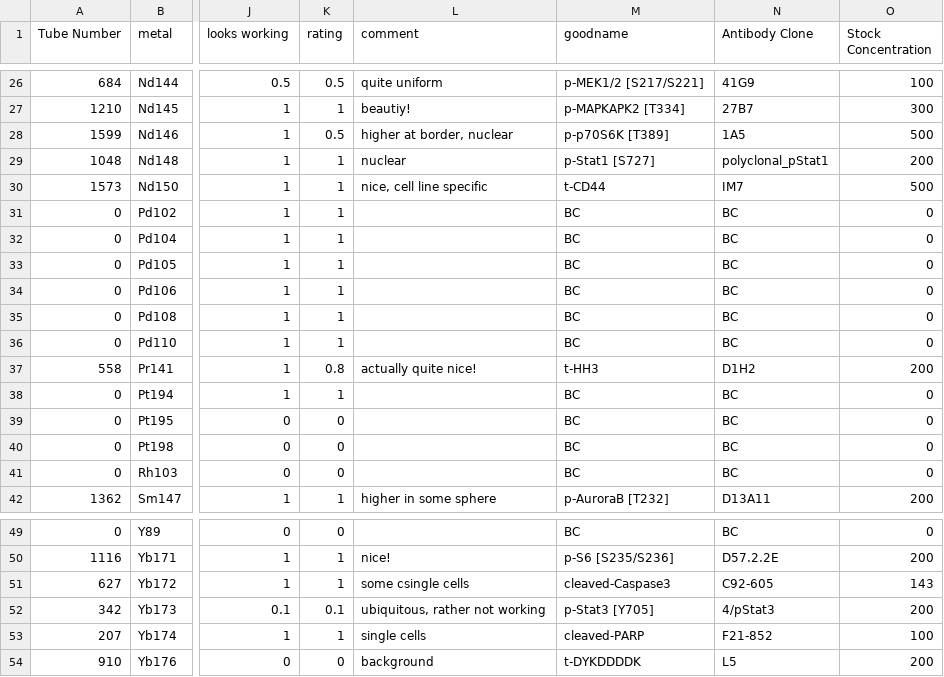
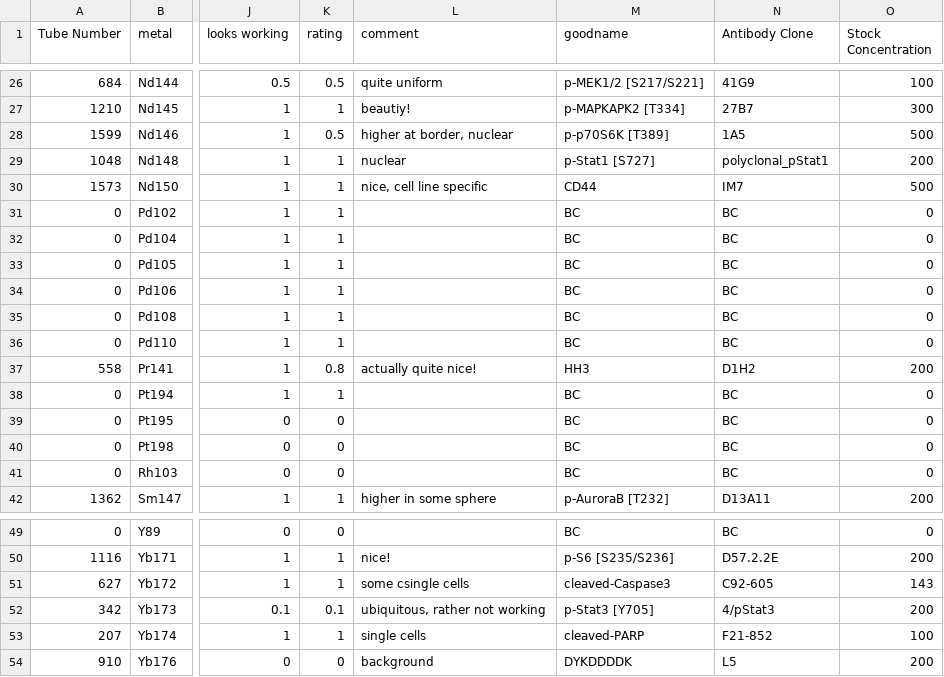
Before and after one commit to BodenmillerGroup/SpheroidPublication, a CSV file: config/panel.csv, drawn as a sheet; only a part is shown, gaps mark what is left out; the diff covers the shown part only; the diff names each change by its address in the sheet, - before the commit and + after, or states it on an @@ line.

```diff
--- a/config/panel.csv
+++ b/config/panel.csv
-M30 (goodname): t-CD44
+M30 (goodname): CD44
-M37 (goodname): t-HH3
+M37 (goodname): HH3
-M54 (goodname): t-DYKDDDDK
+M54 (goodname): DYKDDDDK
```
Also changed, not shown: 12 edited cells elsewhere in this file.
